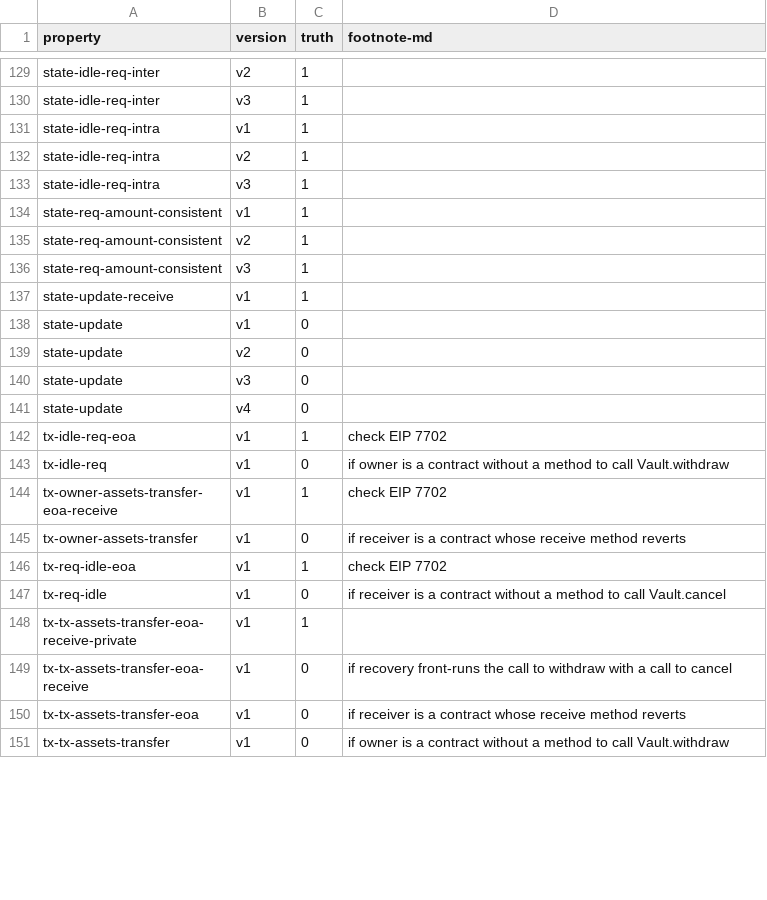
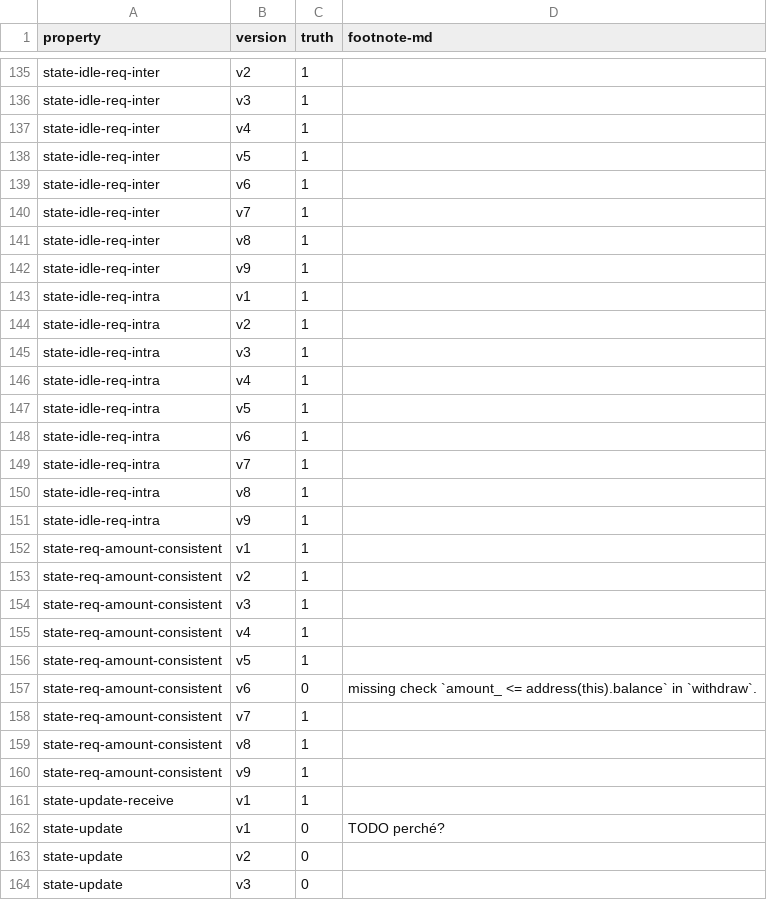
Before and after one commit to fiaravia/contracts-verification-benchmark, a CSV file: contracts/vault/ground-truth.csv, drawn as a sheet; only a part is shown, gaps mark what is left out; the shorter side is filled out with more unchanged rows; the diff covers the shown part only.

```diff
--- a/contracts/vault/ground-truth.csv
+++ b/contracts/vault/ground-truth.csv
@@ -130,2 +136,8 @@ state-idle-req-inter,v2,1,
 state-idle-req-inter,v3,1,
+state-idle-req-inter,v4,1,
+state-idle-req-inter,v5,1,
+state-idle-req-inter,v6,1,
+state-idle-req-inter,v7,1,
+state-idle-req-inter,v8,1,
+state-idle-req-inter,v9,1,
 state-idle-req-intra,v1,1,
@@ -133,2 +145,8 @@ state-idle-req-intra,v2,1,
 state-idle-req-intra,v3,1,
+state-idle-req-intra,v4,1,
+state-idle-req-intra,v5,1,
+state-idle-req-intra,v6,1,
+state-idle-req-intra,v7,1,
+state-idle-req-intra,v8,1,
+state-idle-req-intra,v9,1,
 state-req-amount-consistent,v1,1,
@@ -136,4 +154,10 @@ state-req-amount-consistent,v2,1,
 state-req-amount-consistent,v3,1,
+state-req-amount-consistent,v4,1,
+state-req-amount-consistent,v5,1,
+state-req-amount-consistent,v6,0,"missing check `amount_ <= address(this).balance` in `withdraw`."
+state-req-amount-consistent,v7,1,
+state-req-amount-consistent,v8,1,
+state-req-amount-consistent,v9,1,
 state-update-receive,v1,1,
-state-update,v1,0,
+state-update,v1,0,TODO perché?
 state-update,v2,0,
```
Also changed, not shown: 35 added rows and 2 edited cells elsewhere in this file.
